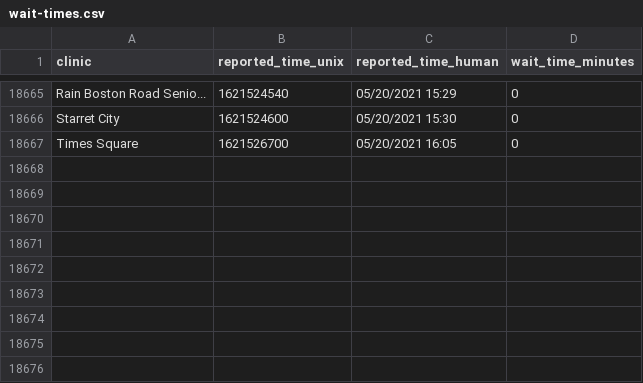
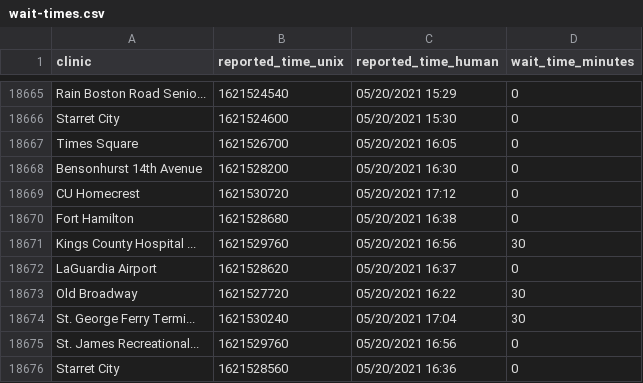
Before and after one commit to astoria-tech/nyc-covid19-testing-wait-times, a CSV file: wait-times.csv, drawn as a sheet; only a part is shown, gaps mark what is left out; the diff names each change by its address in the sheet, - before the commit and + after, or states it on an @@ line.

Commit message:
Latest wait times

```diff
--- a/wait-times.csv
+++ b/wait-times.csv
+row 18668: Bensonhurst 14th Avenue | 1621528200 | 05/20/2021 16:30 | 0
+row 18669: CU Homecrest | 1621530720 | 05/20/2021 17:12 | 0
+row 18670: Fort Hamilton | 1621528680 | 05/20/2021 16:38 | 0
+row 18671: Kings County Hospital ... | 1621529760 | 05/20/2021 16:56 | 30
+row 18672: LaGuardia Airport | 1621528620 | 05/20/2021 16:37 | 0
+row 18673: Old Broadway | 1621527720 | 05/20/2021 16:22 | 30
+row 18674: St. George Ferry Termi... | 1621530240 | 05/20/2021 17:04 | 30
+row 18675: St. James Recreational... | 1621529760 | 05/20/2021 16:56 | 0
+row 18676: Starret City | 1621528560 | 05/20/2021 16:36 | 0
```
